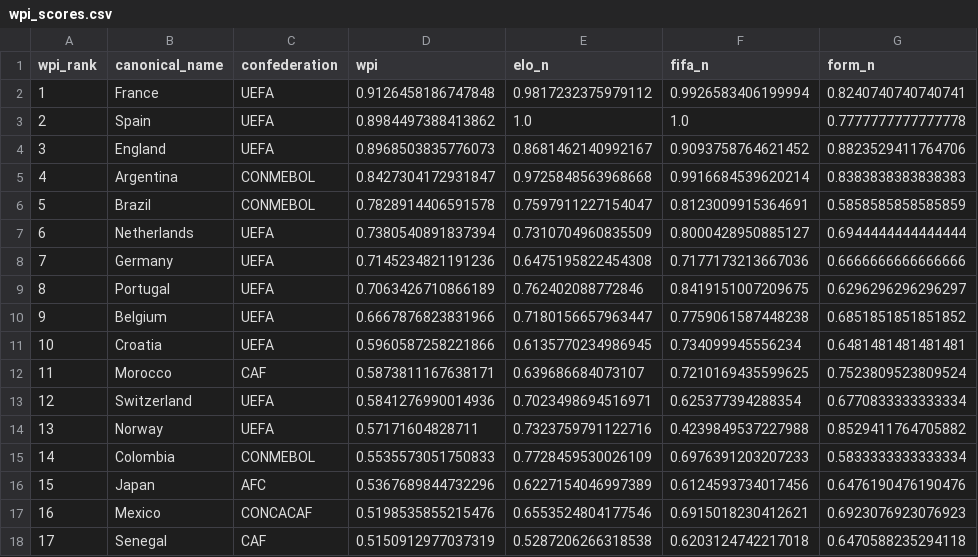
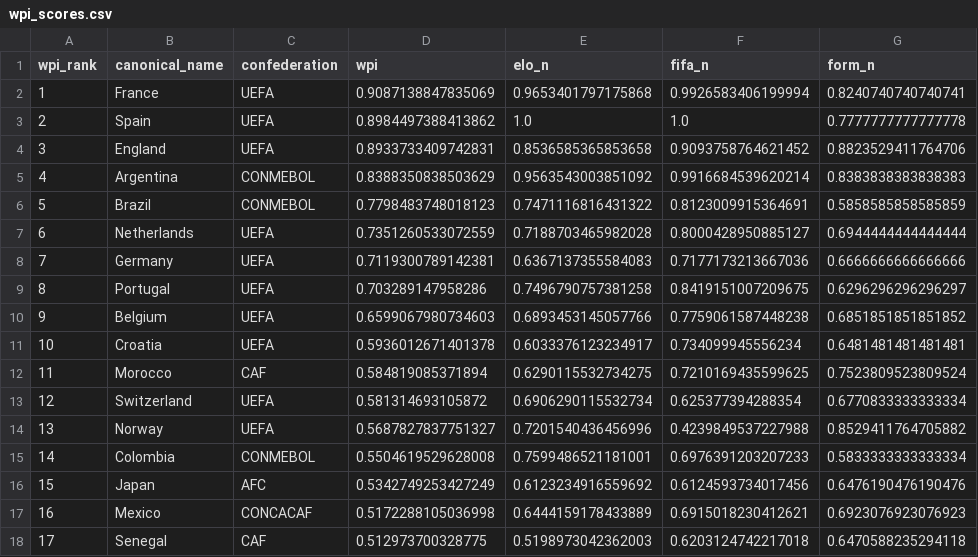
Before and after one commit to jamoji-ai/world-cup-predictor-pro, a CSV file: data/processed/wpi_scores.csv, drawn as a sheet; only a part is shown; the diff covers the shown part only; the diff names each change by its address in the sheet, - before the commit and + after, or states it on an @@ line.

```diff
--- a/data/processed/wpi_scores.csv
+++ b/data/processed/wpi_scores.csv
-D2 (wpi): 0.9126458186747848
+D2 (wpi): 0.9087138847835069
-E2 (elo_n): 0.9817232375979112
+E2 (elo_n): 0.9653401797175868
-D4 (wpi): 0.8968503835776073
+D4 (wpi): 0.8933733409742831
-E4 (elo_n): 0.8681462140992167
+E4 (elo_n): 0.8536585365853658
-D5 (wpi): 0.8427304172931847
+D5 (wpi): 0.8388350838503629
-E5 (elo_n): 0.9725848563968668
+E5 (elo_n): 0.9563543003851092
-D6 (wpi): 0.7828914406591578
+D6 (wpi): 0.7798483748018123
-E6 (elo_n): 0.7597911227154047
+E6 (elo_n): 0.7471116816431322
-D7 (wpi): 0.7380540891837394
+D7 (wpi): 0.7351260533072559
-E7 (elo_n): 0.7310704960835509
+E7 (elo_n): 0.7188703465982028
-D8 (wpi): 0.7145234821191236
+D8 (wpi): 0.7119300789142381
-E8 (elo_n): 0.6475195822454308
+E8 (elo_n): 0.6367137355584083
-D9 (wpi): 0.7063426710866189
+D9 (wpi): 0.703289147958286
-E9 (elo_n): 0.762402088772846
+E9 (elo_n): 0.7496790757381258
-D10 (wpi): 0.6667876823831966
+D10 (wpi): 0.6599067980734603
-E10 (elo_n): 0.7180156657963447
+E10 (elo_n): 0.6893453145057766
-D11 (wpi): 0.5960587258221866
+D11 (wpi): 0.5936012671401378
-E11 (elo_n): 0.6135770234986945
+E11 (elo_n): 0.6033376123234917
-D12 (wpi): 0.5873811167638171
+D12 (wpi): 0.584819085371894
-E12 (elo_n): 0.639686684073107
+E12 (elo_n): 0.6290115532734275
-D13 (wpi): 0.5841276990014936
+D13 (wpi): 0.581314693105872
-E13 (elo_n): 0.7023498694516971
+E13 (elo_n): 0.6906290115532734
-D14 (wpi): 0.57171604828711
+D14 (wpi): 0.5687827837751327
-E14 (elo_n): 0.7323759791122716
+E14 (elo_n): 0.7201540436456996
-D15 (wpi): 0.5535573051750833
+D15 (wpi): 0.5504619529628008
-E15 (elo_n): 0.7728459530026109
+E15 (elo_n): 0.7599486521181001
-D16 (wpi): 0.5367689844732296
+D16 (wpi): 0.5342749253427249
-E16 (elo_n): 0.6227154046997389
+E16 (elo_n): 0.6123234916559692
-D17 (wpi): 0.5198535855215476
+D17 (wpi): 0.5172288105036998
-E17 (elo_n): 0.6553524804177546
+E17 (elo_n): 0.6444159178433889
-D18 (wpi): 0.5150912977037319
+D18 (wpi): 0.512973700328775
-E18 (elo_n): 0.5287206266318538
+E18 (elo_n): 0.5198973042362003
```
Also changed, not shown: 1 added row, 1 removed row and 73 edited cells elsewhere in this file, data/processed/teams_master.csv, data/raw/elo_ratings.csv, 3 other files.
